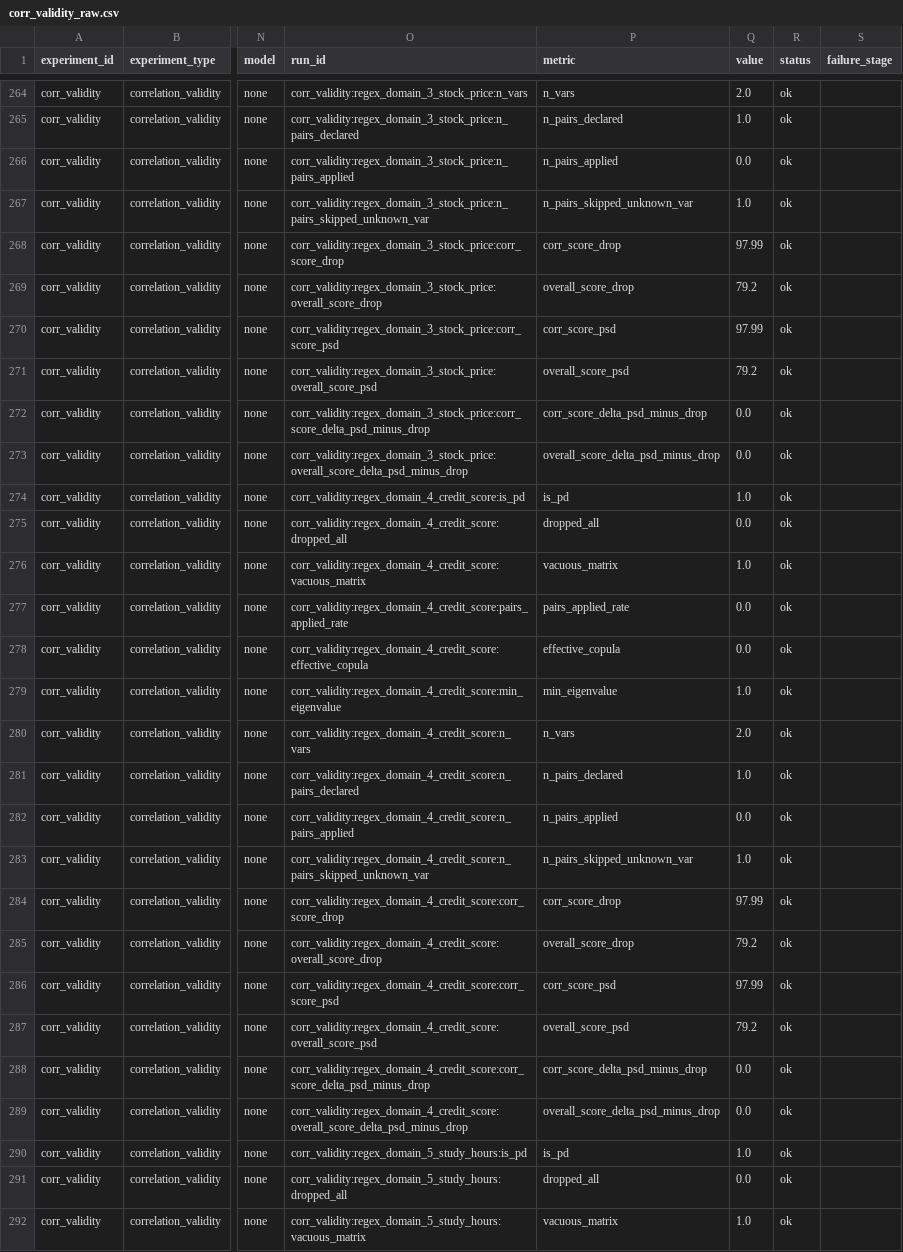
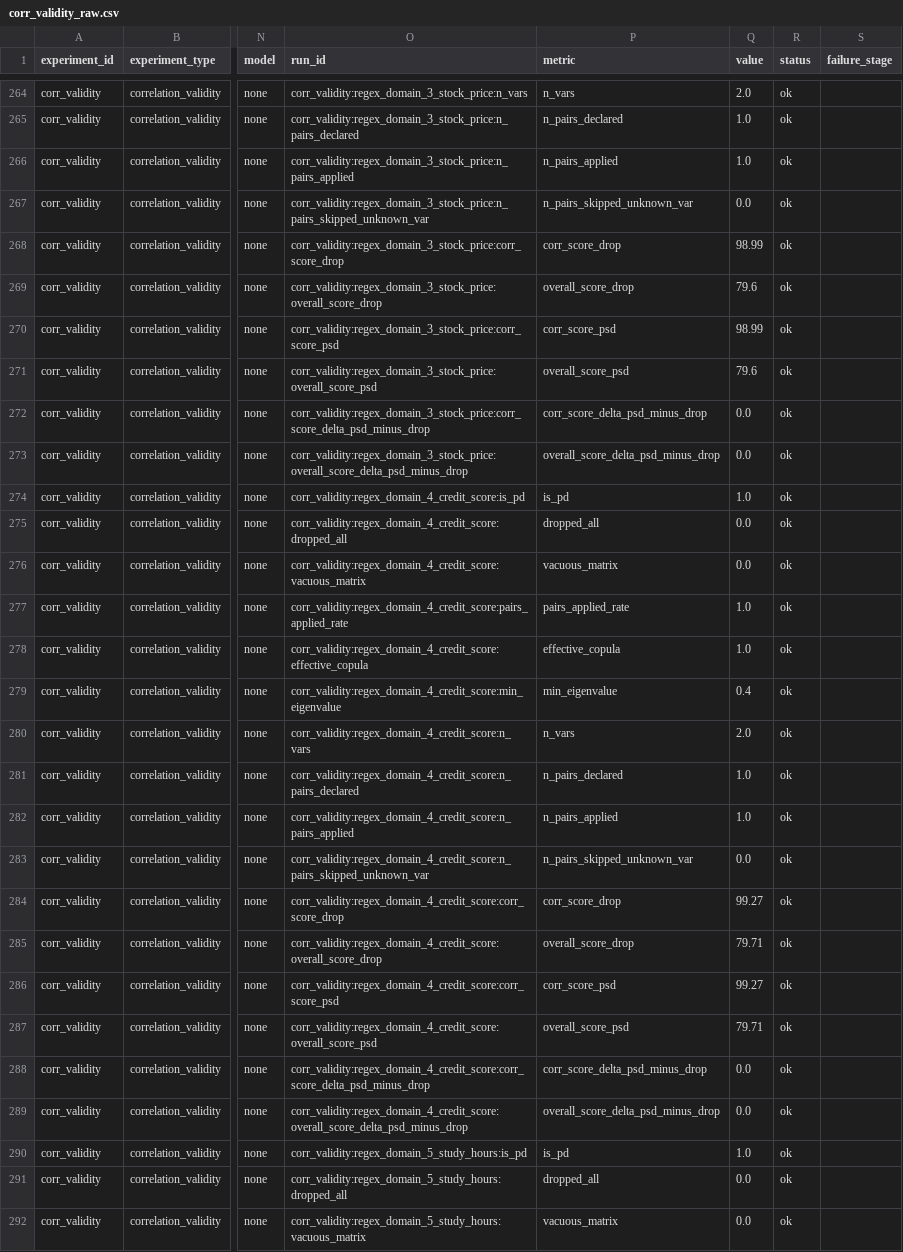
Before and after one commit to attabeezy/agentdataset, a CSV file: results/corr_validity_raw.csv, drawn as a sheet; only a part is shown, gaps mark what is left out; the diff covers the shown part only; the diff names each change by its address in the sheet, - before the commit and + after, or states it on an @@ line.

```diff
--- a/results/corr_validity_raw.csv
+++ b/results/corr_validity_raw.csv
-Q266 (value): 0.0
+Q266 (value): 1.0
-Q267 (value): 1.0
+Q267 (value): 0.0
-Q268 (value): 97.99
+Q268 (value): 98.99
-Q269 (value): 79.2
+Q269 (value): 79.6
-Q270 (value): 97.99
+Q270 (value): 98.99
-Q271 (value): 79.2
+Q271 (value): 79.6
-Q276 (value): 1.0
+Q276 (value): 0.0
-Q277:Q278 (value): 0.0
+Q277:Q278 (value): 1.0
-Q279 (value): 1.0
+Q279 (value): 0.4
-Q282 (value): 0.0
+Q282 (value): 1.0
-Q283 (value): 1.0
+Q283 (value): 0.0
-Q284 (value): 97.99
+Q284 (value): 99.27
-Q285 (value): 79.2
+Q285 (value): 79.71
-Q286 (value): 97.99
+Q286 (value): 99.27
-Q287 (value): 79.2
+Q287 (value): 79.71
-Q292 (value): 1.0
+Q292 (value): 0.0
```
Also changed, not shown: 89 edited cells elsewhere in this file, results/corr_validity_per_matrix.csv, results/corr_validity_summary.csv, 6 other files.
